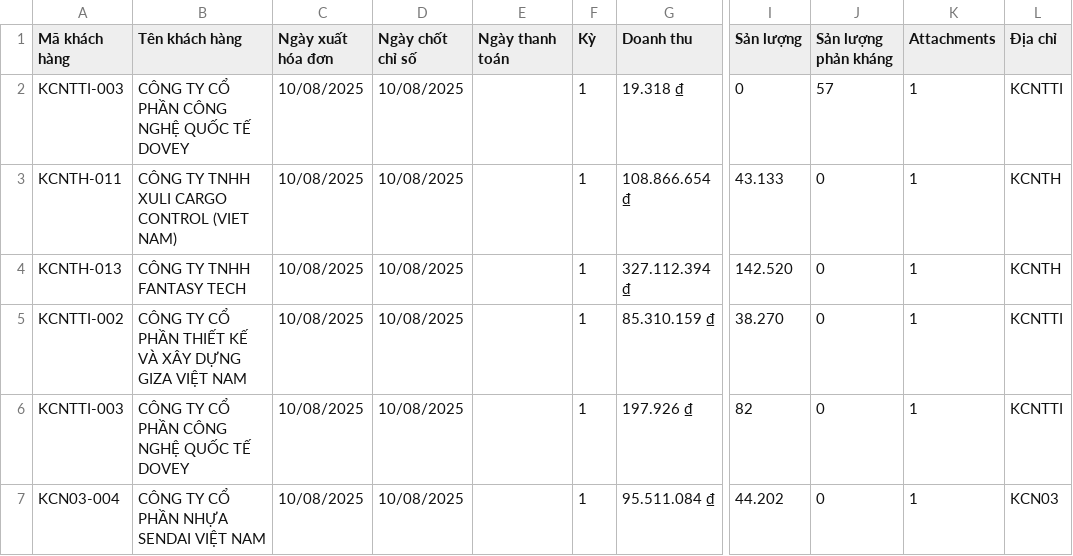
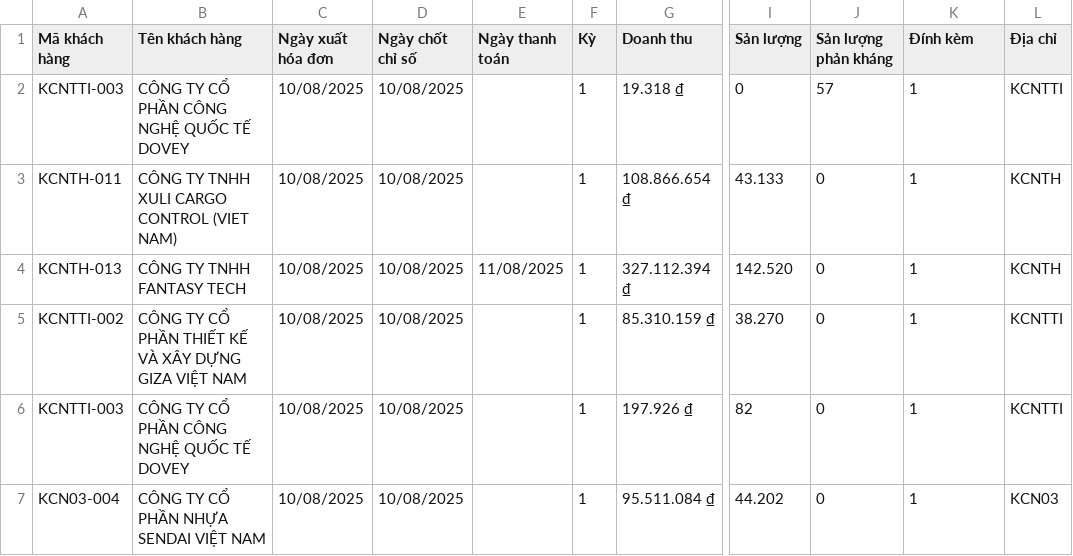
Before and after one commit to Gelex-Electric/GETC, a CSV file: assets/data/datahdKH.csv, drawn as a sheet; only a part is shown, gaps mark what is left out; the diff names each change by its address in the sheet, - before the commit and + after, or states it on an @@ line.

Commit message:
Update datahdKH.csv

```diff
--- a/assets/data/datahdKH.csv
+++ b/assets/data/datahdKH.csv
-K1: Attachments
+K1: Đính kèm
-E4 (Ngày thanh toán): (empty)
+E4 (Ngày thanh toán): 11/08/2025
```
